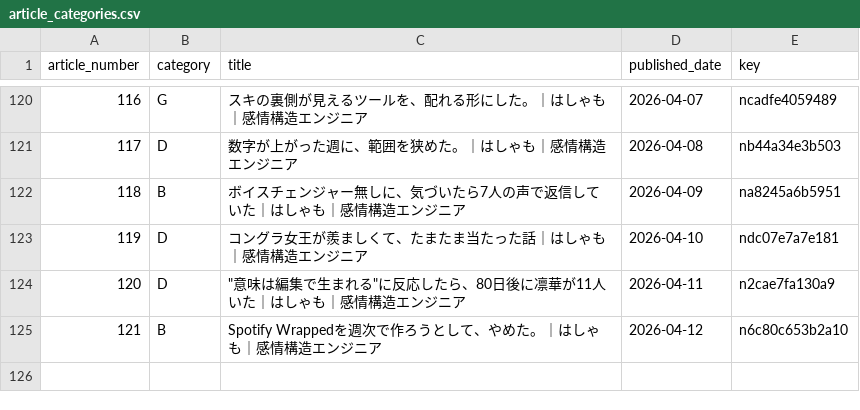
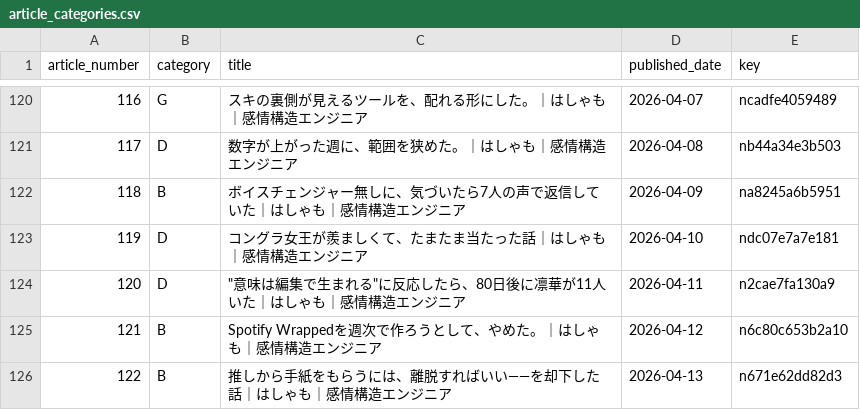
Before and after one commit to hasyamo/note-stats-tracker, a CSV file: data/article_categories.csv, drawn as a sheet; only a part is shown, gaps mark what is left out; the diff names each change by its address in the sheet, - before the commit and + after, or states it on an @@ line.

Commit message:
add 2026-04-13 #122

```diff
--- a/data/article_categories.csv
+++ b/data/article_categories.csv
+row 126: 122 | B | 推しから手紙をもらうには、離脱すればいい——を却下した話｜はしゃも｜感情構造エンジニア | 2026-04-13 | n671e62dd82d3
```
